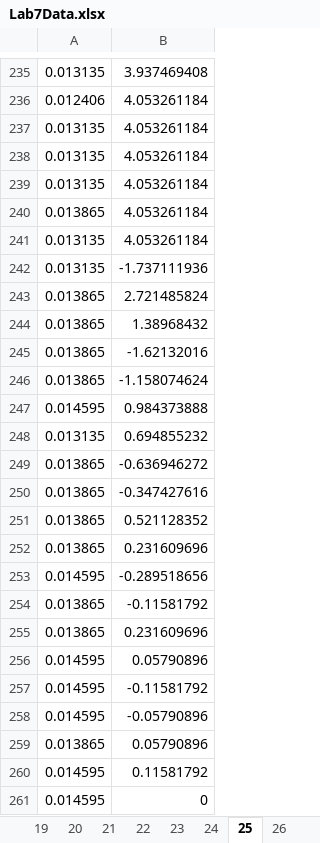
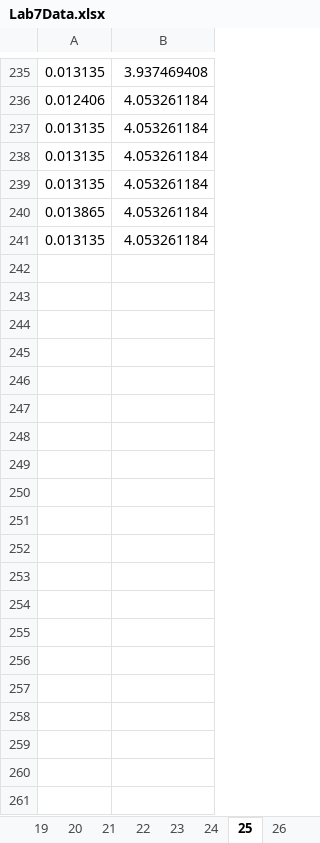
Before and after one commit to ericjohnson97/materials, an Excel workbook: lab7/Lab7Data.xlsx, sheet 25, drawn as a sheet; only a part is shown, gaps mark what is left out; values as stored, in another font and other column widths than the file's, no borders; charts and pictures not drawn; the diff covers the shown part only; the diff names each change by its address in the sheet, - before the commit and + after, or states it on an @@ line.

```diff
--- a/lab7/Lab7Data.xlsx (sheet 25)
+++ b/lab7/Lab7Data.xlsx (sheet 25)
-row 242: 0.013135 | -1.737111936
-row 243: 0.013865 | 2.721485824
-row 244: 0.013865 | 1.38968432
-row 245: 0.013865 | -1.62132016
-row 246: 0.013865 | -1.158074624
-row 247: 0.014595 | 0.984373888
-row 248: 0.013135 | 0.694855232
-row 249: 0.013865 | -0.636946272
-row 250: 0.013865 | -0.347427616
-row 251: 0.013865 | 0.521128352
-row 252: 0.013865 | 0.231609696
-row 253: 0.014595 | -0.289518656
-row 254: 0.013865 | -0.11581792
-row 255: 0.013865 | 0.231609696
-row 256: 0.014595 | 0.05790896
-row 257: 0.014595 | -0.11581792
-row 258: 0.014595 | -0.05790896
-row 259: 0.013865 | 0.05790896
-row 260: 0.014595 | 0.11581792
-row 261: 0.014595 | 0
```
Also changed, not shown: 507 removed rows elsewhere in this sheet, sheet 10, sheet 12, sheet 13, sheet 21, sheet 4, sheet 14, 22 more sheets, charts or pictures, 1 other file.
